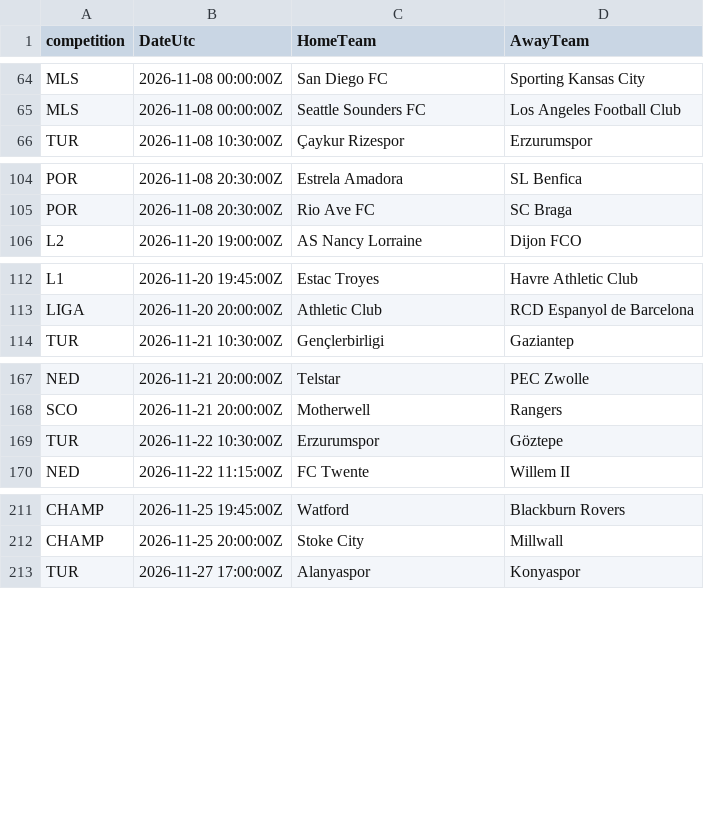
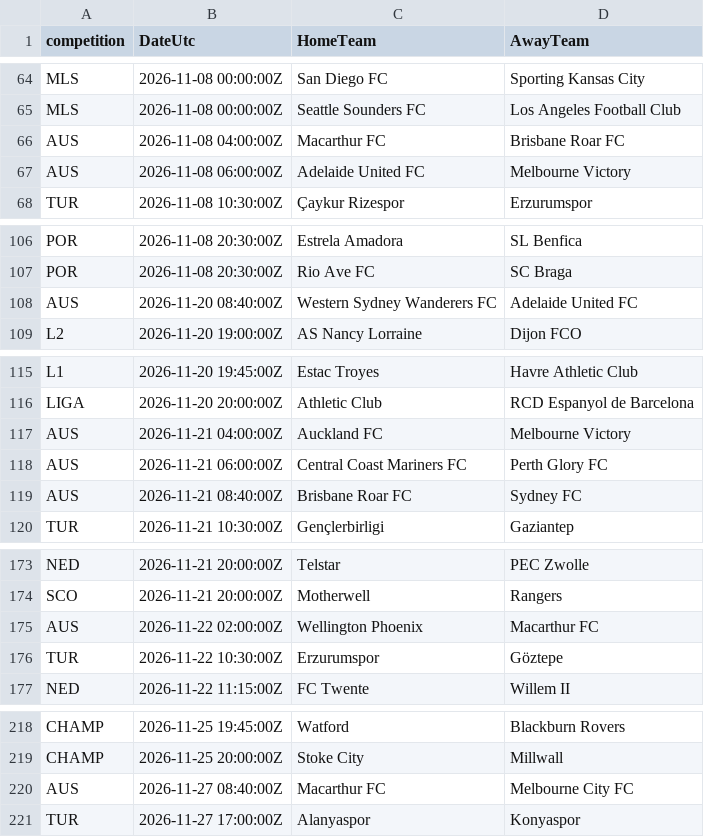
Before and after one commit to EssicOuroumav/kateni, a CSV file: calendrier_saison.csv, drawn as a sheet; only a part is shown, gaps mark what is left out; the diff covers the shown part only; the diff names each change by its address in the sheet, - before the commit and + after, or states it on an @@ line.

```diff
--- a/calendrier_saison.csv
+++ b/calendrier_saison.csv
+row 66: AUS | 2026-11-08 04:00:00Z | Macarthur FC | Brisbane Roar FC
+row 67: AUS | 2026-11-08 06:00:00Z | Adelaide United FC | Melbourne Victory
+row 108: AUS | 2026-11-20 08:40:00Z | Western Sydney Wanderers FC | Adelaide United FC
+row 117: AUS | 2026-11-21 04:00:00Z | Auckland FC | Melbourne Victory
+row 118: AUS | 2026-11-21 06:00:00Z | Central Coast Mariners FC | Perth Glory FC
+row 119: AUS | 2026-11-21 08:40:00Z | Brisbane Roar FC | Sydney FC
+row 175: AUS | 2026-11-22 02:00:00Z | Wellington Phoenix | Macarthur FC
+row 220: AUS | 2026-11-27 08:40:00Z | Macarthur FC | Melbourne City FC
```
Also changed, not shown: 1 added row elsewhere in this file, 17 other files.
